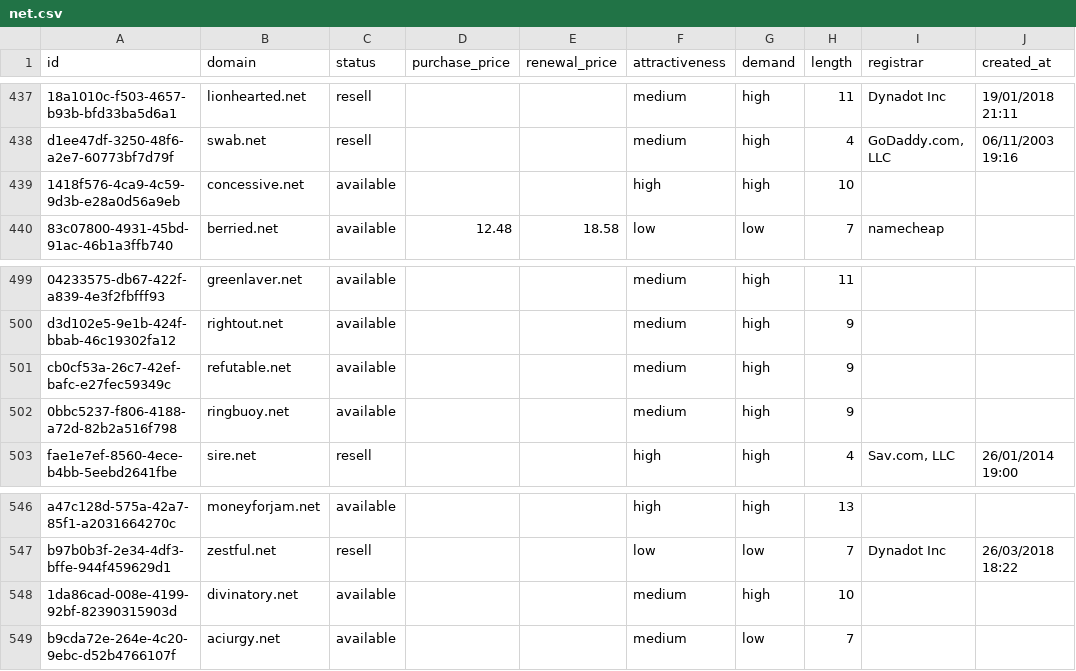
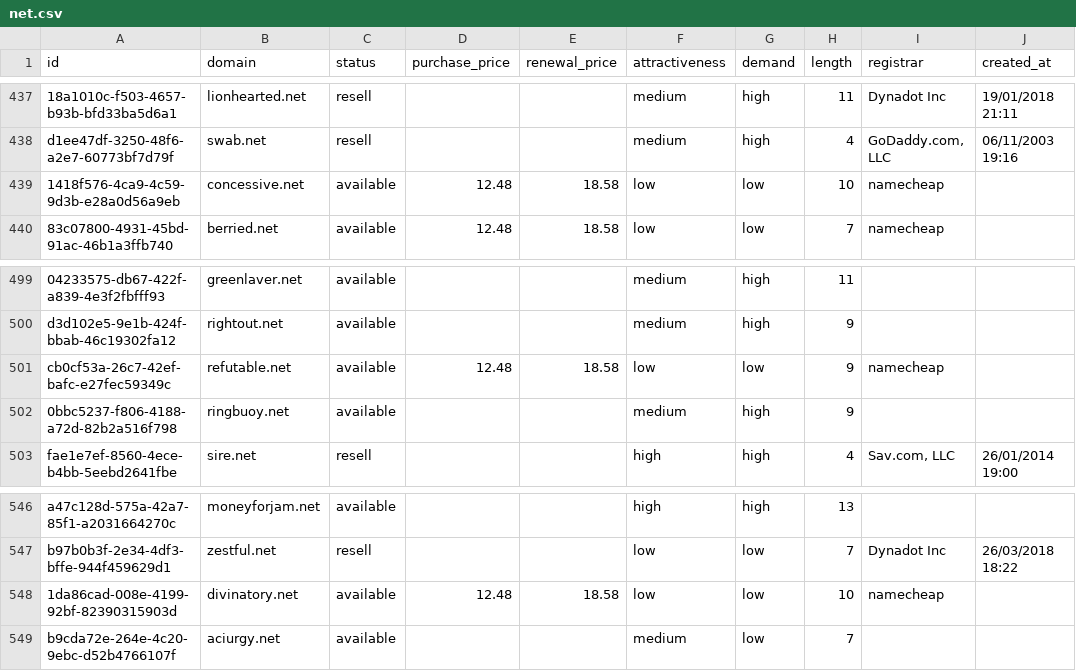
Before and after one commit to UniqueDomains/net-oneword-domains, a CSV file: net.csv, drawn as a sheet; only a part is shown, gaps mark what is left out; the diff names each change by its address in the sheet, - before the commit and + after, or states it on an @@ line.

Commit message:
Domains update

```diff
--- a/net.csv
+++ b/net.csv
-D439 (purchase_price): (empty)
+D439 (purchase_price): 12.48
-E439 (renewal_price): (empty)
+E439 (renewal_price): 18.58
-F439 (attractiveness): high
+F439 (attractiveness): low
-G439 (demand): high
+G439 (demand): low
-I439 (registrar): (empty)
+I439 (registrar): namecheap
-D501 (purchase_price): (empty)
+D501 (purchase_price): 12.48
-E501 (renewal_price): (empty)
+E501 (renewal_price): 18.58
-F501 (attractiveness): medium
+F501 (attractiveness): low
-G501 (demand): high
+G501 (demand): low
-I501 (registrar): (empty)
+I501 (registrar): namecheap
-D548 (purchase_price): (empty)
+D548 (purchase_price): 12.48
-E548 (renewal_price): (empty)
+E548 (renewal_price): 18.58
-F548 (attractiveness): medium
+F548 (attractiveness): low
-G548 (demand): high
+G548 (demand): low
-I548 (registrar): (empty)
+I548 (registrar): namecheap
```
Also changed, not shown: 4 other files.
